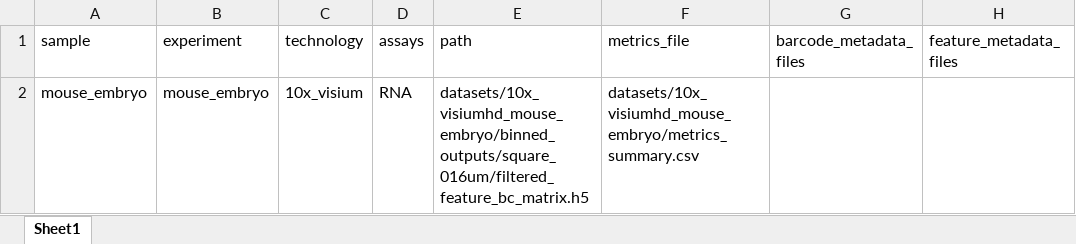
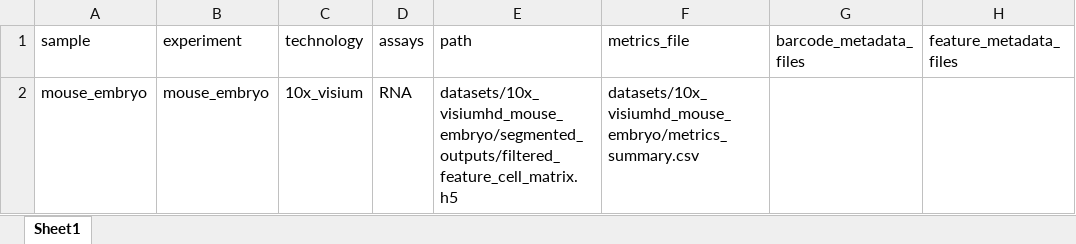
Before and after one commit to dcgc-bfx/scrnaseq2, an Excel workbook: datasets/10x_visiumhd_mouse_embryo.xlsx, sheet Sheet1, drawn as a sheet; only a part is shown; values as stored, in another font and other column widths than the file's, no borders; the diff names each change by its address in the sheet, - before the commit and + after, or states it on an @@ line.

Commit message:
Updated path in 10x_visiumhd_mouse_embryo.xlsx

```diff
--- a/datasets/10x_visiumhd_mouse_embryo.xlsx (sheet Sheet1)
+++ b/datasets/10x_visiumhd_mouse_embryo.xlsx (sheet Sheet1)
-E2 (path): datasets/10x_visiumhd_mouse_embryo/binned_outputs/square_016um/filtered_feature_bc_matrix.h5
+E2 (path): datasets/10x_visiumhd_mouse_embryo/segmented_outputs/filtered_feature_cell_matrix.h5
```
